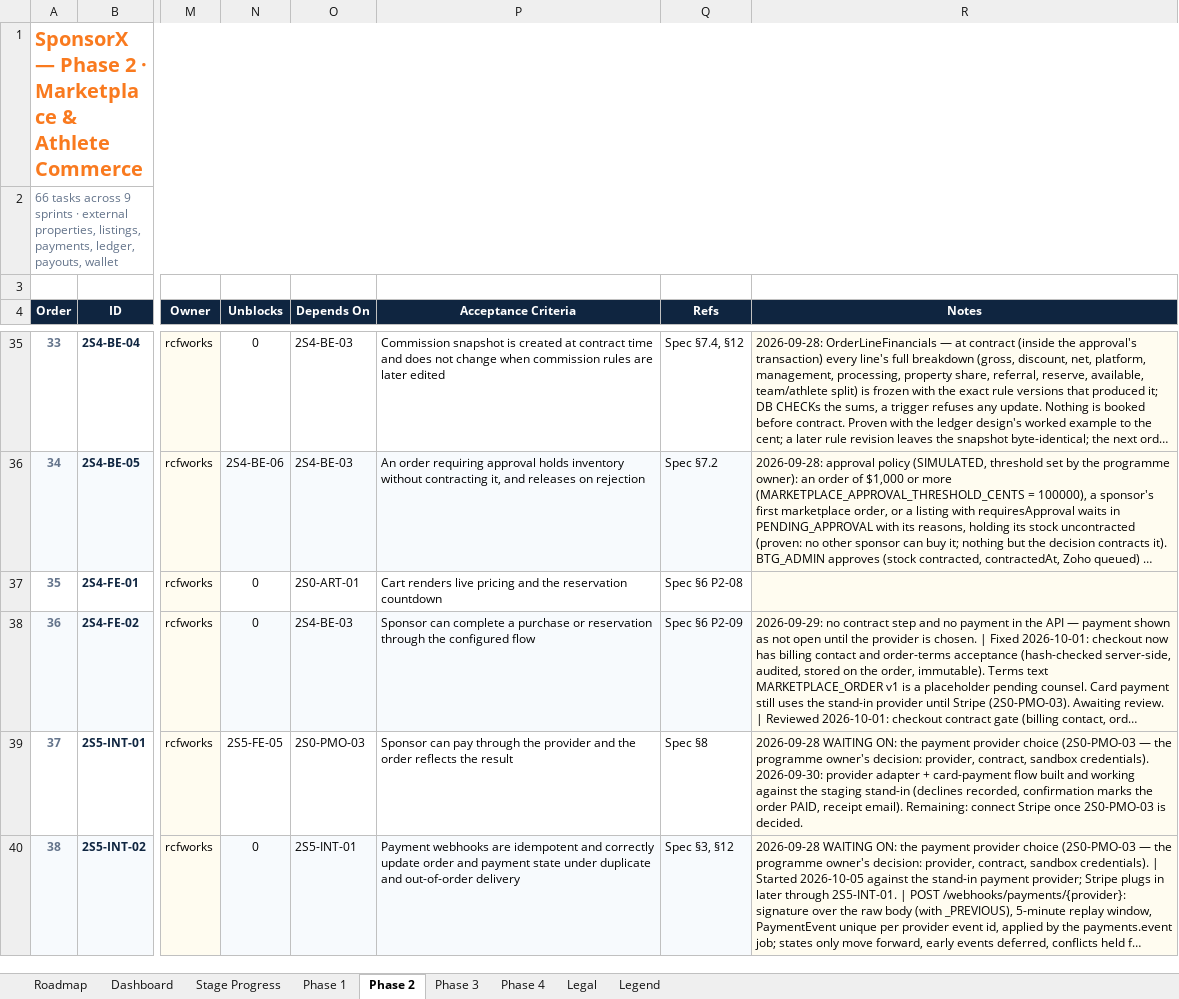
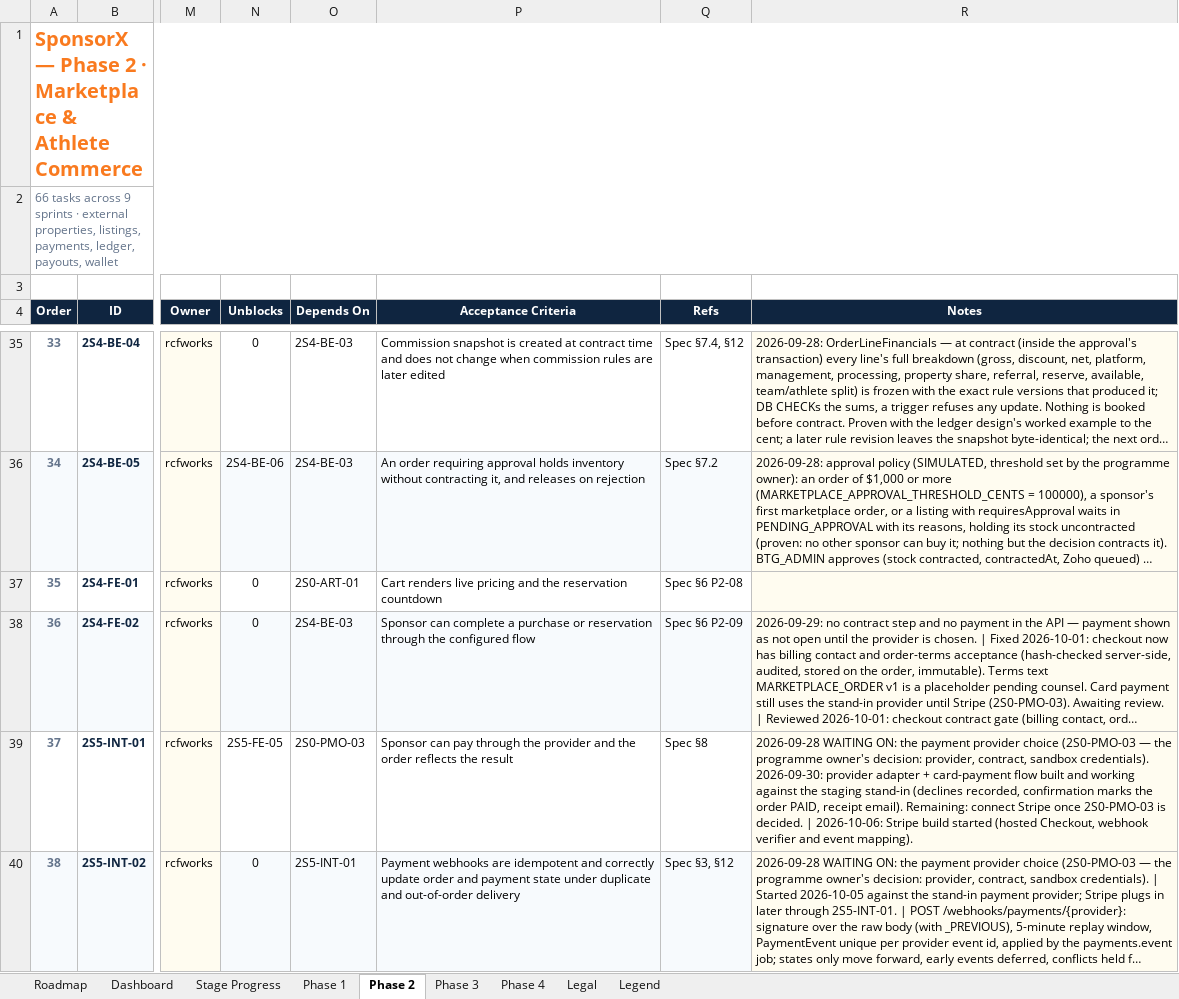
Before and after one commit to BTG-Sports/sponsorX_dev, an Excel workbook: Claude outputs/SponsorX-Full-Programme-Task-Board.xlsx, sheet Phase 2, drawn as a sheet; only a part is shown, gaps mark what is left out; long unchanged cells end in …; values as stored, in another font and other column widths than the file's, no borders; conditional formats not drawn; the diff covers the shown part only; the diff names each change by its address in the sheet, - before the commit and + after, or states it on an @@ line.

```diff
--- a/Claude outputs/SponsorX-Full-Programme-Task-Board.xlsx (sheet Phase 2)
+++ b/Claude outputs/SponsorX-Full-Programme-Task-Board.xlsx (sheet Phase 2)
-R39 (Notes): …is decided.
+R39 (Notes): …is decided. | 2026-10-06: Stripe build started (hosted Checkout, webhook verifier and event mapping).
```
Also changed, not shown: 8 edited cells elsewhere in this sheet, 1 other file.
